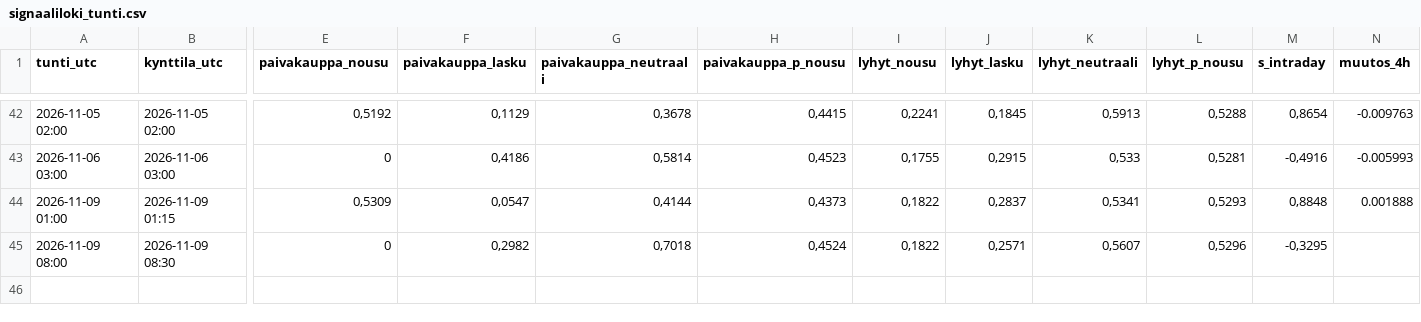
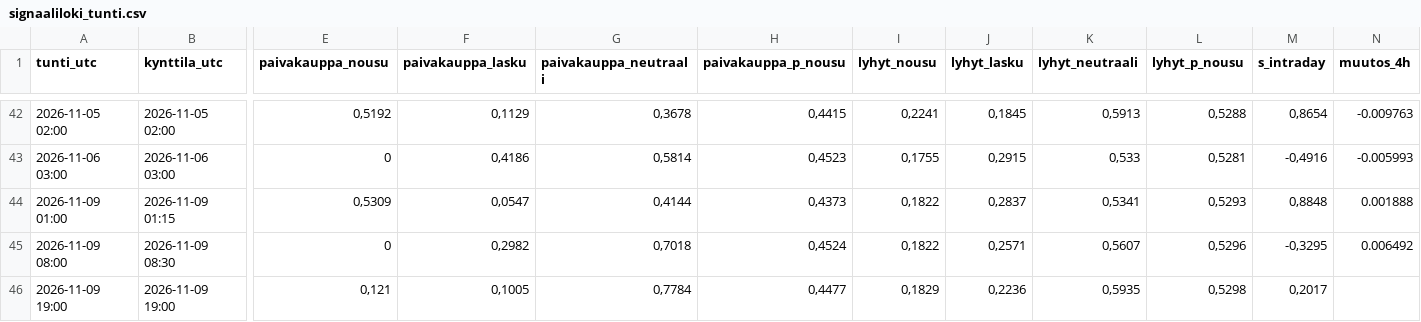
Before and after one commit to JuusoJ/hopea, a CSV file: signaaliloki_tunti.csv, drawn as a sheet; only a part is shown, gaps mark what is left out; rows hold the shown columns only; the diff names each change by its address in the sheet, - before the commit and + after, or states it on an @@ line.

```diff
--- a/signaaliloki_tunti.csv
+++ b/signaaliloki_tunti.csv
-N45 (muutos_4h): (empty)
+N45 (muutos_4h): 0.006492
+row 46: 2026-11-09 19:00 | 2026-11-09 19:00 | 0,121 | 0,1005 | 0,7784 | 0,4477 | 0,1829 | 0,2236 | 0,5935 | 0,5298 | 0,2017
```
